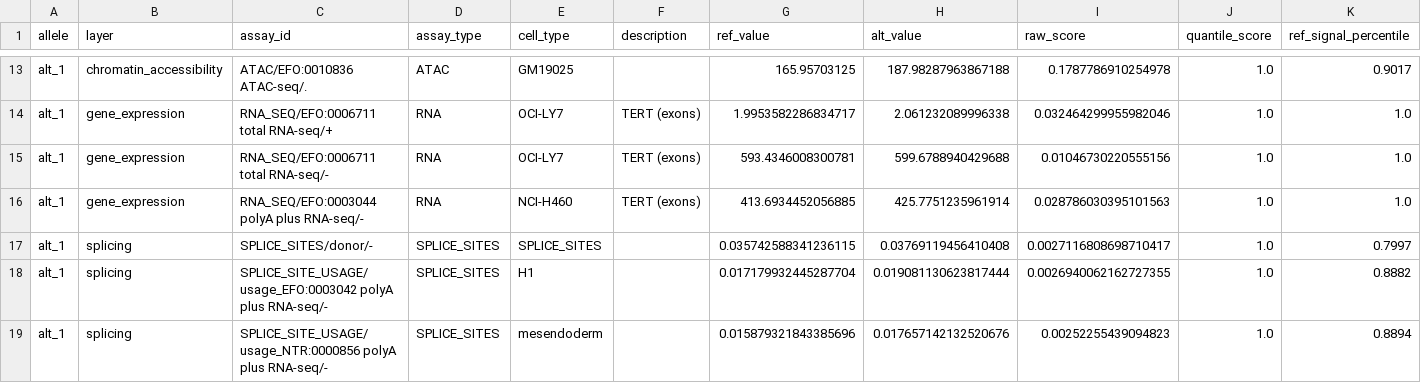
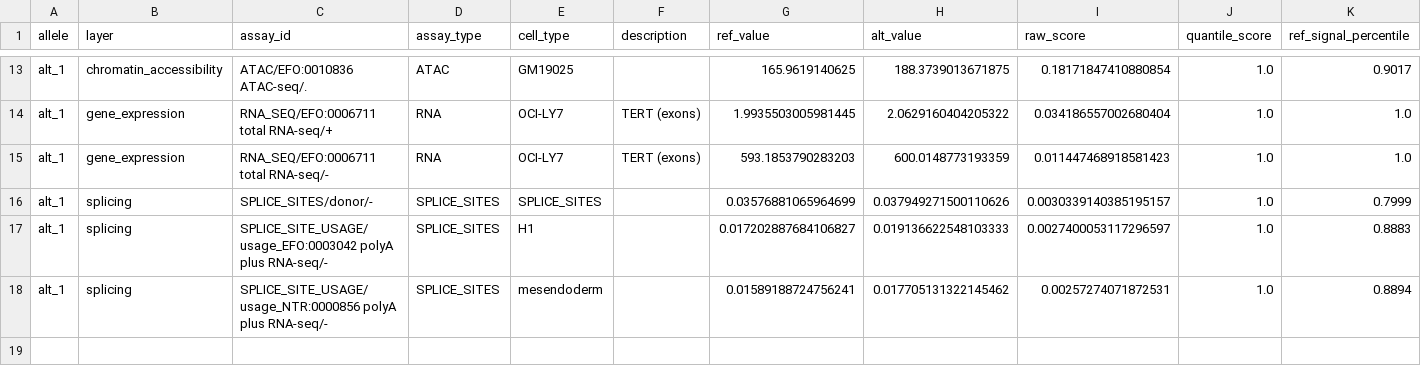
Before and after one commit to shntnu/chorus, a TSV file: examples/applications/validation/TERT_chr5_1295046/example_output.tsv, drawn as a sheet; only a part is shown, gaps mark what is left out; removed rows and columns are numbered as before the commit, all else as after; rows hold the shown columns only; the diff covers the shown part only; the diff names each change by its address in the sheet, - before the commit and + after, or states it on an @@ line.

```diff
--- a/examples/applications/validation/TERT_chr5_1295046/example_output.tsv
+++ b/examples/applications/validation/TERT_chr5_1295046/example_output.tsv
-G13 (ref_value): 165.95703125
+G13 (ref_value): 165.9619140625
-H13 (alt_value): 187.98287963867188
+H13 (alt_value): 188.3739013671875
-I13 (raw_score): 0.1787786910254978
+I13 (raw_score): 0.18171847410880854
-G14 (ref_value): 1.9953582286834717
+G14 (ref_value): 1.9935503005981445
-H14 (alt_value): 2.061232089996338
+H14 (alt_value): 2.0629160404205322
-I14 (raw_score): 0.032464299955982046
+I14 (raw_score): 0.034186557002680404
-G15 (ref_value): 593.4346008300781
+G15 (ref_value): 593.1853790283203
-H15 (alt_value): 599.6788940429688
+H15 (alt_value): 600.0148773193359
-I15 (raw_score): 0.01046730220555156
+I15 (raw_score): 0.011447468918581423
-row 16: alt_1 | gene_expression | RNA_SEQ/EFO:0003044 polyA plus RNA-seq/- | RNA | NCI-H460 | TERT (exons) | 413.6934452056885 | 425.7751235961914 | 0.028786030395101563 | 1.0 | 1.0
-G16 (ref_value): 0.035742588341236115
+G16 (ref_value): 0.03576881065964699
-H16 (alt_value): 0.03769119456410408
+H16 (alt_value): 0.037949271500110626
-I16 (raw_score): 0.0027116808698710417
+I16 (raw_score): 0.0030339140385195157
-K16 (ref_signal_percentile): 0.7997
+K16 (ref_signal_percentile): 0.7999
-G17 (ref_value): 0.017179932445287704
+G17 (ref_value): 0.017202887684106827
-H17 (alt_value): 0.019081130623817444
+H17 (alt_value): 0.019136622548103333
-I17 (raw_score): 0.0026940062162727355
+I17 (raw_score): 0.0027400053117296597
-K17 (ref_signal_percentile): 0.8882
+K17 (ref_signal_percentile): 0.8883
-G18 (ref_value): 0.015879321843385696
+G18 (ref_value): 0.01589188724756241
-H18 (alt_value): 0.017657142132520676
+H18 (alt_value): 0.017705131322145462
-I18 (raw_score): 0.00252255439094823
+I18 (raw_score): 0.00257274071872531
```
Also changed, not shown: 31 edited cells elsewhere in this file, examples/applications/discovery/SORT1_cell_type_screen/example_output.tsv, 16 other files.
